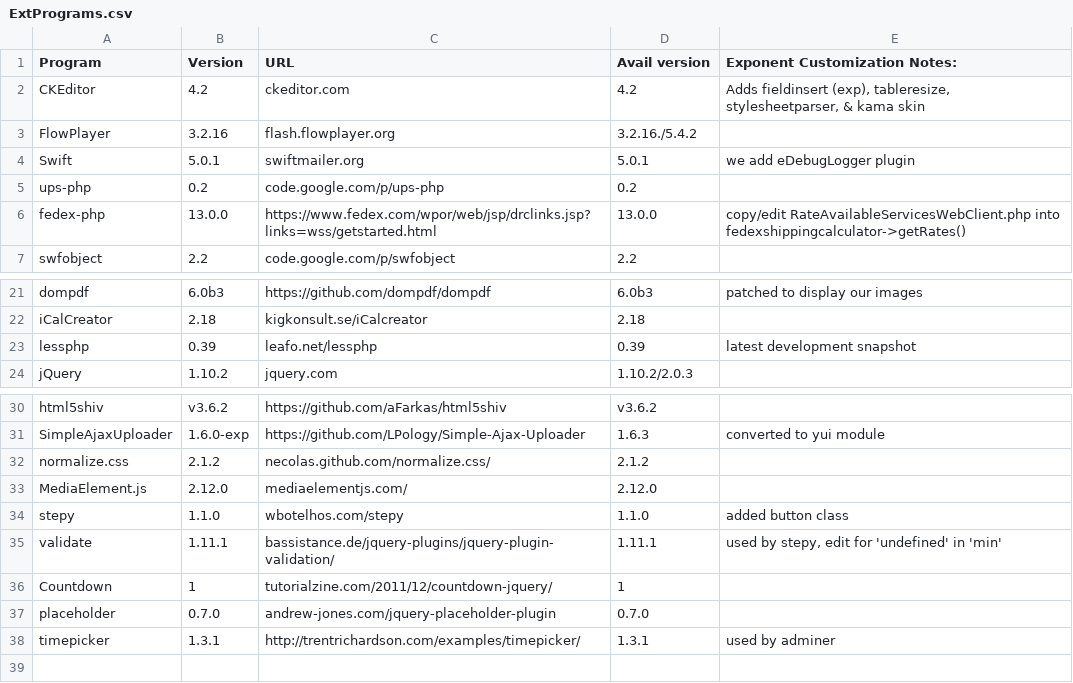
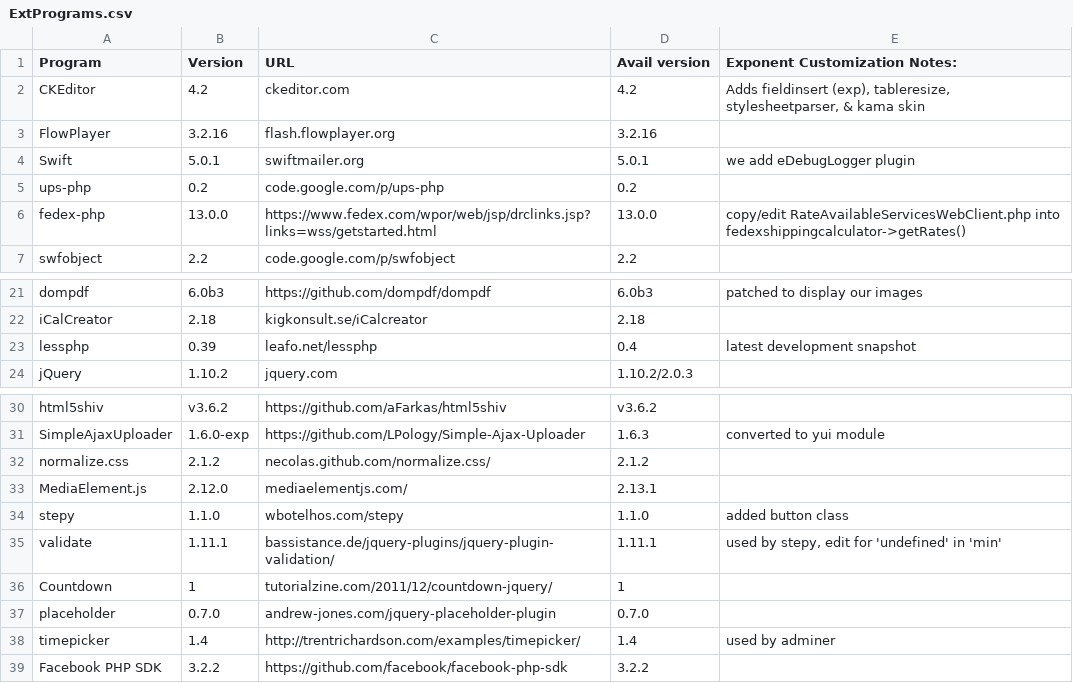
Before and after one commit to exponentcms/exponent-cms, a CSV file: external/ExtPrograms.csv, drawn as a sheet; only a part is shown, gaps mark what is left out.

```diff
--- a/external/ExtPrograms.csv
+++ b/external/ExtPrograms.csv
@@ -2,3 +2,3 @@ Program,Version,URL,Avail version,Exponent Customization Notes:
 CKEditor,4.2,ckeditor.com,4.2,"Adds fieldinsert (exp), tableresize, stylesheetparser, & kama skin"
-FlowPlayer,3.2.16,flash.flowplayer.org,3.2.16./5.4.2,
+FlowPlayer,3.2.16,flash.flowplayer.org,3.2.16,
 Swift,5.0.1,swiftmailer.org,5.0.1,we add  eDebugLogger plugin
@@ -22,3 +22,3 @@ dompdf,6.0b3,https://github.com/dompdf/dompdf,6.0b3,patched to display our image
 iCalCreator,2.18,kigkonsult.se/iCalcreator,2.18,
-lessphp,0.39,leafo.net/lessphp,0.39,latest development snapshot
+lessphp,0.39,leafo.net/lessphp,0.4,latest development snapshot
 jQuery,1.10.2,jquery.com,1.10.2/2.0.3,
@@ -32,3 +32,3 @@ SimpleAjaxUploader,1.6.0-exp,https://github.com/LPology/Simple-Ajax-Uploader,1.6
 normalize.css,2.1.2,necolas.github.com/normalize.css/,2.1.2,
-MediaElement.js,2.12.0,mediaelementjs.com/,2.12.0,
+MediaElement.js,2.12.0,mediaelementjs.com/,2.13.1,
 stepy,1.1.0,wbotelhos.com/stepy,1.1.0,added button class
@@ -37,2 +37,3 @@ Countdown,1,tutorialzine.com/2011/12/countdown-jquery/,1,
 placeholder,0.7.0,andrew-jones.com/jquery-placeholder-plugin,0.7.0,
-timepicker,1.3.1,http://trentrichardson.com/examples/timepicker/,1.3.1,used by adminer
+timepicker,1.4,http://trentrichardson.com/examples/timepicker/,1.4,used by adminer
+Facebook PHP SDK,3.2.2,https://github.com/facebook/facebook-php-sdk,3.2.2,
```
Also changed, not shown: 1 other file.
